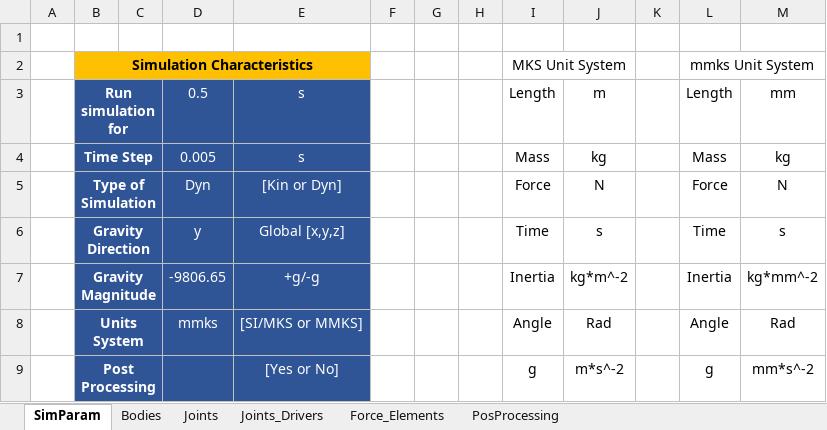
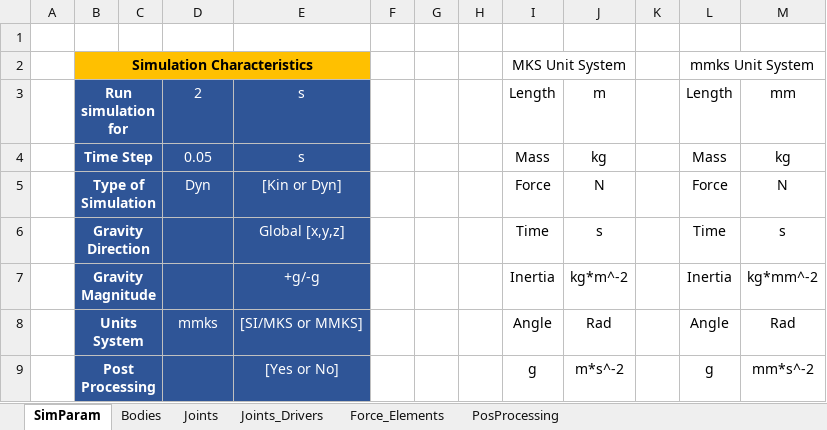
Before and after one commit to TiagoMSCarvalho/Multibody-System-Thesis-Software, an Excel workbook: mbs Stabilization Debug/mbs-EP-Baumgarte/Excel Files/template_mbs.xlsx, sheet SimParam, drawn as a sheet; values as stored, in another font and other column widths than the file's, no borders; the diff names each change by its address in the sheet, - before the commit and + after, or states it on an @@ line.

```diff
--- a/mbs Stabilization Debug/mbs-EP-Baumgarte/Excel Files/template_mbs.xlsx (sheet SimParam)
+++ b/mbs Stabilization Debug/mbs-EP-Baumgarte/Excel Files/template_mbs.xlsx (sheet SimParam)
-D3: 0.5
+D3: 2
-D4: 0.005
+D4: 0.05
-D6: y
+D6: (empty)
-D7: -9806.65
+D7: (empty)
```
Also changed, not shown: sheet Force_Elements, mbs Stabilization Debug/mbs-EP-DC/Excel Files/template_mbs.xlsx, mbs-EP-v.1.0.0/Excel Files/mcpherson_2d.xlsx, 11 other files.
